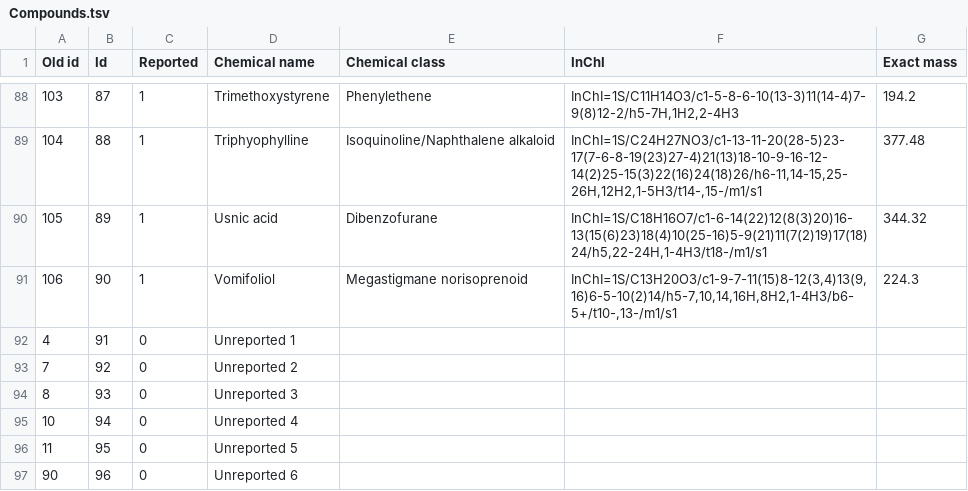
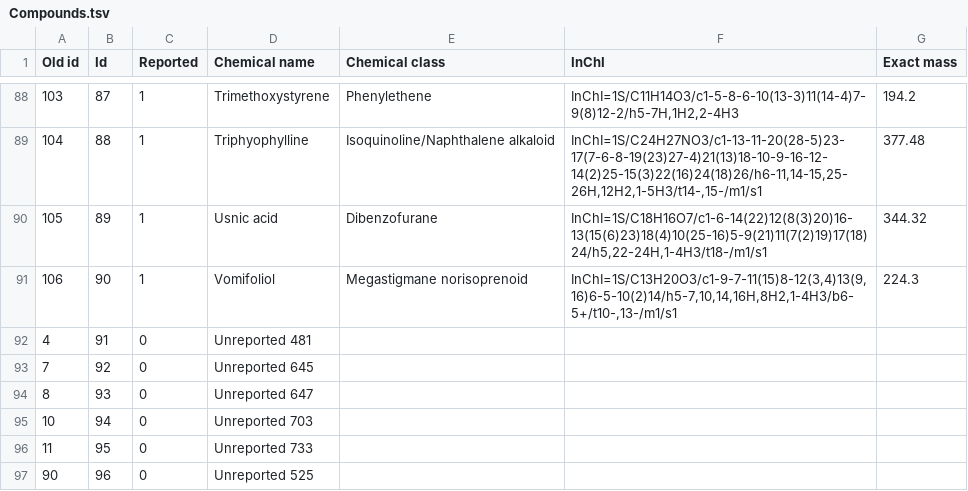
Before and after one commit to MejriY/MS2DECIDE_article_data, a TSV file: Manufactured case/Compounds.tsv, drawn as a sheet; only a part is shown, gaps mark what is left out.

Commit message:
Renamed unreported

```diff
--- a/Manufactured case/Compounds.tsv
+++ b/Manufactured case/Compounds.tsv
@@ -91,7 +91,7 @@ Old id	Id	Reported	Chemical name	Chemical class	InChI	Exact mass
 106	90	1	Vomifoliol	Megastigmane norisoprenoid	InChI=1S/C13H20O3/c1-9-7-11(15)8-12(3,4)13(9,16)6-5-10(2)14/h5-7,10,14,16H,8H2,1-4H3/b6-5+/t10-,13-/m1/s1	224.3
-4	91	0	Unreported 1			
-7	92	0	Unreported 2			
-8	93	0	Unreported 3			
-10	94	0	Unreported 4			
-11	95	0	Unreported 5			
-90	96	0	Unreported 6			
+4	91	0	Unreported 481			
+7	92	0	Unreported 645			
+8	93	0	Unreported 647			
+10	94	0	Unreported 703			
+11	95	0	Unreported 733			
+90	96	0	Unreported 525			
```
Also changed, not shown: 6 other files.
